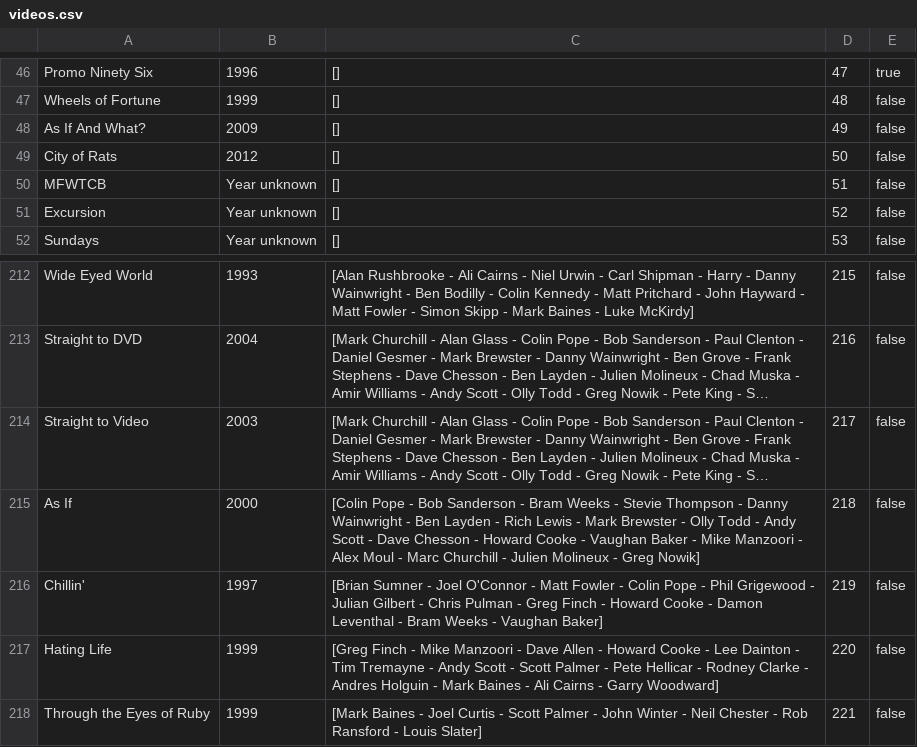
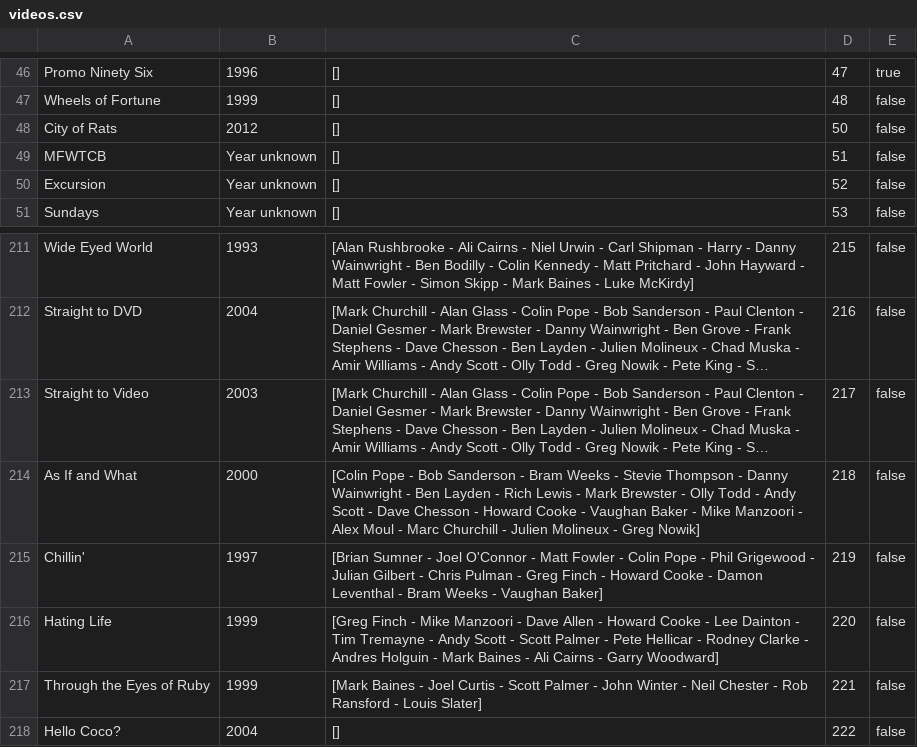
Before and after one commit to jkingharman/music-analysis, a CSV file: data/videos.csv, drawn as a sheet; only a part is shown, gaps mark what is left out; the shorter side is filled out with more unchanged rows; long unchanged cells end in …; removed rows and columns are numbered as before the commit, all else as after; the diff names each change by its address in the sheet, - before the commit and + after, or states it on an @@ line.

Commit message:
Remove as if

```diff
--- a/data/videos.csv
+++ b/data/videos.csv
-row 48: As If And What? | 2009 | [] | 49 | false
-A214: As If
+A214: As If and What
```
